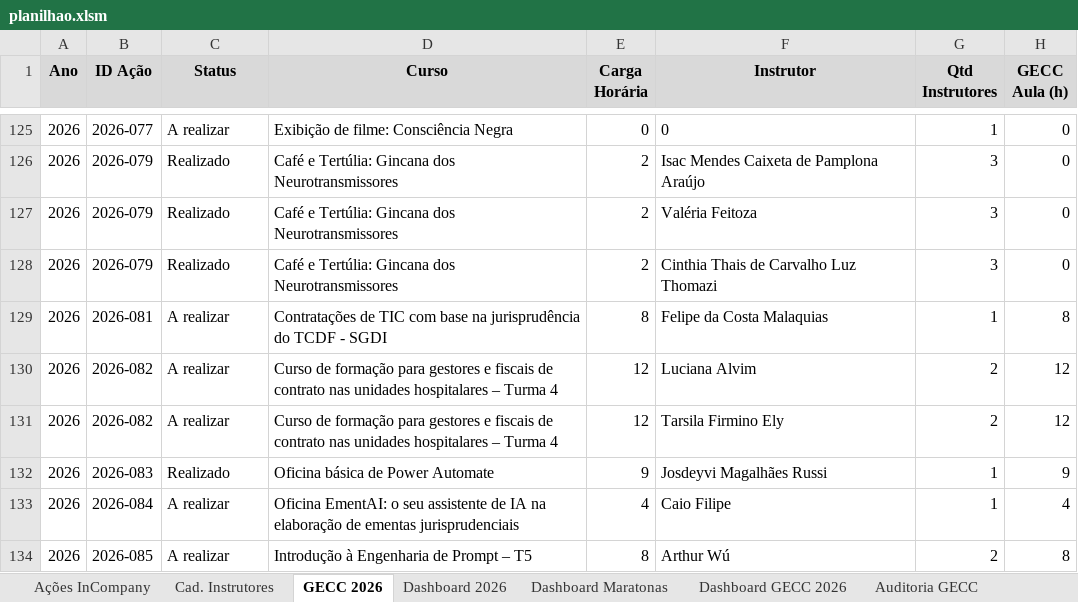
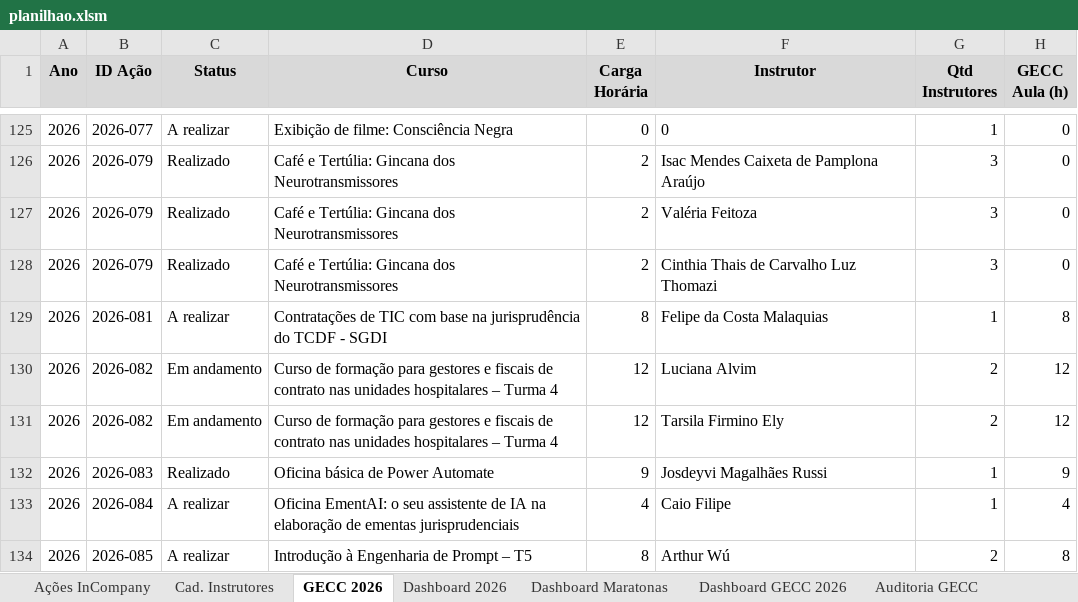
Before and after one commit to silvionascimentobh-lab/SAED-Dashboard, an Excel workbook: planilhao.xlsm, sheet GECC 2026, drawn as a sheet; only a part is shown, gaps mark what is left out; values as stored, in another font and other column widths than the file's, no borders; the diff names each change by its address in the sheet, - before the commit and + after, or states it on an @@ line.

```diff
--- a/planilhao.xlsm (sheet GECC 2026)
+++ b/planilhao.xlsm (sheet GECC 2026)
-C130:C131 (Status): A realizar
+C130:C131 (Status): Em andamento
```
Also changed, not shown: sheet Dashboard 2026, sheet Ações InCompany, charts or pictures.
